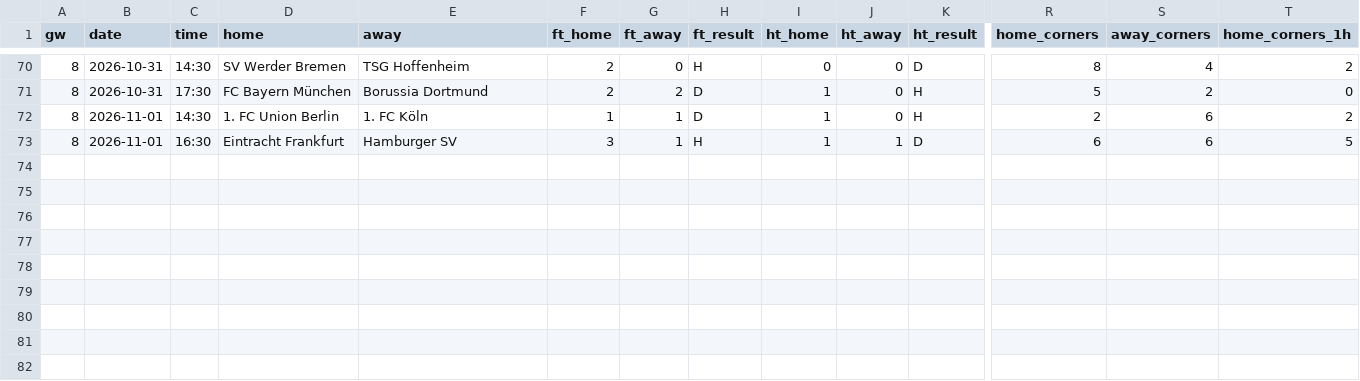
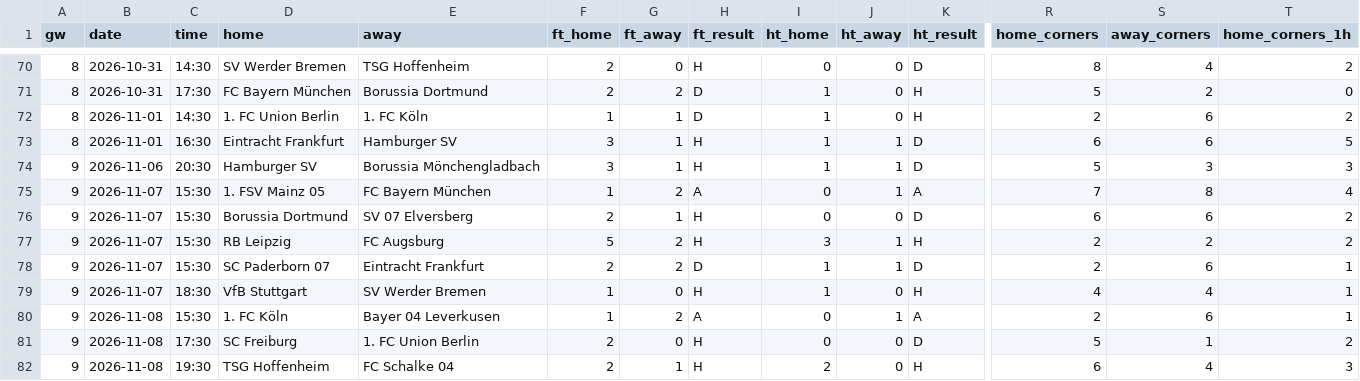
Before and after one commit to Orolu1/football-dashboard, a CSV file: data/live/GER_1_bundesliga/results_2627.csv, drawn as a sheet; only a part is shown, gaps mark what is left out; rows hold the shown columns only; the diff names each change by its address in the sheet, - before the commit and + after, or states it on an @@ line.

```diff
--- a/data/live/GER_1_bundesliga/results_2627.csv
+++ b/data/live/GER_1_bundesliga/results_2627.csv
+row 74: 9 | 2026-11-06 | 20:30 | Hamburger SV | Borussia Mönchengladbach | 3 | 1 | H | 1 | 1 | D | 5 | 3 | 3
+row 75: 9 | 2026-11-07 | 15:30 | 1. FSV Mainz 05 | FC Bayern München | 1 | 2 | A | 0 | 1 | A | 7 | 8 | 4
+row 76: 9 | 2026-11-07 | 15:30 | Borussia Dortmund | SV 07 Elversberg | 2 | 1 | H | 0 | 0 | D | 6 | 6 | 2
+row 77: 9 | 2026-11-07 | 15:30 | RB Leipzig | FC Augsburg | 5 | 2 | H | 3 | 1 | H | 2 | 2 | 2
+row 78: 9 | 2026-11-07 | 15:30 | SC Paderborn 07 | Eintracht Frankfurt | 2 | 2 | D | 1 | 1 | D | 2 | 6 | 1
+row 79: 9 | 2026-11-07 | 18:30 | VfB Stuttgart | SV Werder Bremen | 1 | 0 | H | 1 | 0 | H | 4 | 4 | 1
+row 80: 9 | 2026-11-08 | 15:30 | 1. FC Köln | Bayer 04 Leverkusen | 1 | 2 | A | 0 | 1 | A | 2 | 6 | 1
+row 81: 9 | 2026-11-08 | 17:30 | SC Freiburg | 1. FC Union Berlin | 2 | 0 | H | 0 | 0 | D | 5 | 1 | 2
+row 82: 9 | 2026-11-08 | 19:30 | TSG Hoffenheim | FC Schalke 04 | 2 | 1 | H | 2 | 0 | H | 6 | 4 | 3
```
Also changed, not shown: data/live/ENG_1_premier-league/results_2627.csv, data/live/ESP_1_la-liga/fixtures_2627.csv, 8 other files.
